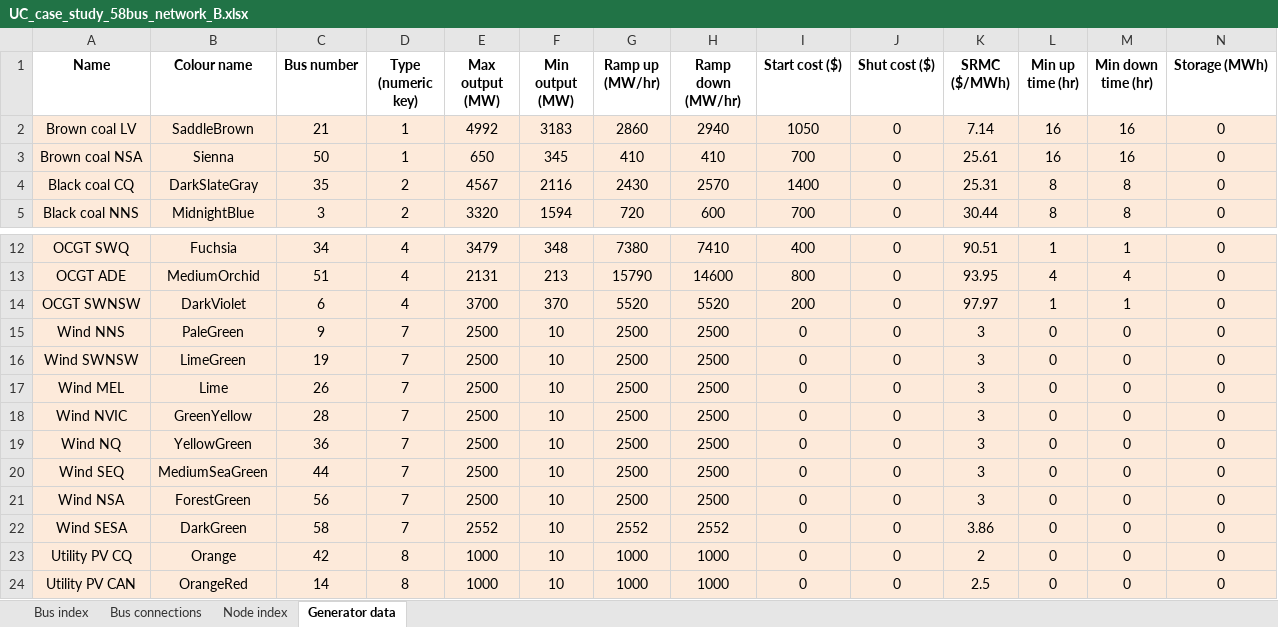
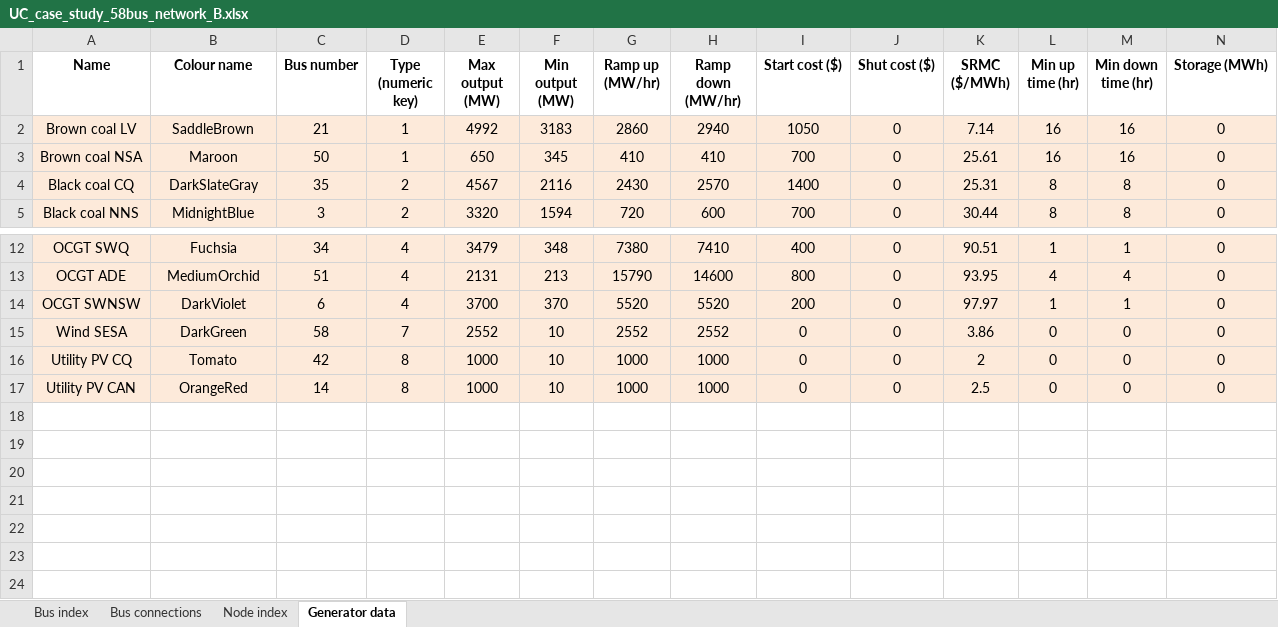
Before and after one commit to AaronRamsden/UCMatlabToolbox, an Excel workbook: input_files/UC_case_study_58bus_network_B.xlsx, sheet Generator data, drawn as a sheet; only a part is shown, gaps mark what is left out; values as stored, in another font and other column widths than the file's, no borders; removed rows and columns are numbered as before the commit, all else as after; rows hold the shown columns only; the diff names each change by its address in the sheet, - before the commit and + after, or states it on an @@ line.

```diff
--- a/input_files/UC_case_study_58bus_network_B.xlsx (sheet Generator data)
+++ b/input_files/UC_case_study_58bus_network_B.xlsx (sheet Generator data)
-B3 (Colour name): Sienna
+B3 (Colour name): Maroon
-row 15: Wind NNS | PaleGreen | 9 | 7 | 2500 | 10 | 2500 | 2500 | 0 | 0 | 3 | 0 | 0 | 0
-row 16: Wind SWNSW | LimeGreen | 19 | 7 | 2500 | 10 | 2500 | 2500 | 0 | 0 | 3 | 0 | 0 | 0
-row 17: Wind MEL | Lime | 26 | 7 | 2500 | 10 | 2500 | 2500 | 0 | 0 | 3 | 0 | 0 | 0
-row 18: Wind NVIC | GreenYellow | 28 | 7 | 2500 | 10 | 2500 | 2500 | 0 | 0 | 3 | 0 | 0 | 0
-row 19: Wind NQ | YellowGreen | 36 | 7 | 2500 | 10 | 2500 | 2500 | 0 | 0 | 3 | 0 | 0 | 0
-row 20: Wind SEQ | MediumSeaGreen | 44 | 7 | 2500 | 10 | 2500 | 2500 | 0 | 0 | 3 | 0 | 0 | 0
-row 21: Wind NSA | ForestGreen | 56 | 7 | 2500 | 10 | 2500 | 2500 | 0 | 0 | 3 | 0 | 0 | 0
-B16 (Colour name): Orange
+B16 (Colour name): Tomato
```
Also changed, not shown: input_files/UC_case_study_58bus_network_A.xlsx, input_files/UC_case_study_58bus_network_C.xlsx, 8 other files.
